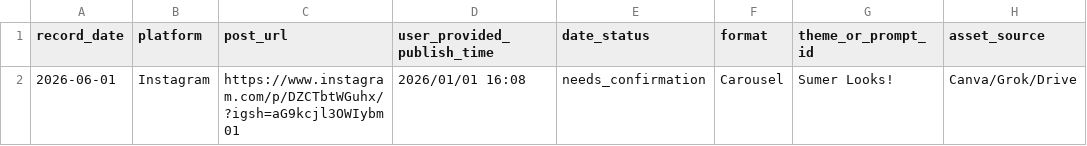
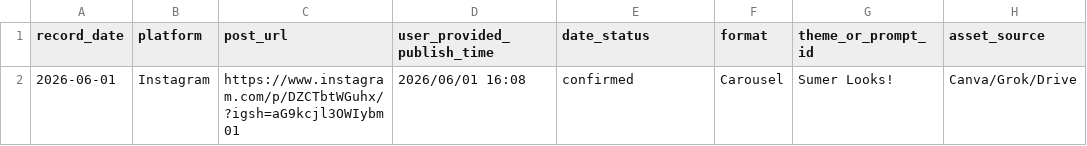
Before and after one commit to fcsh1526/codex-fittingrooom, a CSV file: 07_metrics/published_content_log.csv, drawn as a sheet; only a part is shown; the diff names each change by its address in the sheet, - before the commit and + after, or states it on an @@ line.

```diff
--- a/07_metrics/published_content_log.csv
+++ b/07_metrics/published_content_log.csv
-D2 (user_provided_publish_time): 2026/01/01 16:08
+D2 (user_provided_publish_time): 2026/06/01 16:08
-E2 (date_status): needs_confirmation
+E2 (date_status): confirmed
```
Also changed, not shown: 07_metrics/drive_asset_inventory_2026_06_01_sumer_looks.csv, 2 other files.
